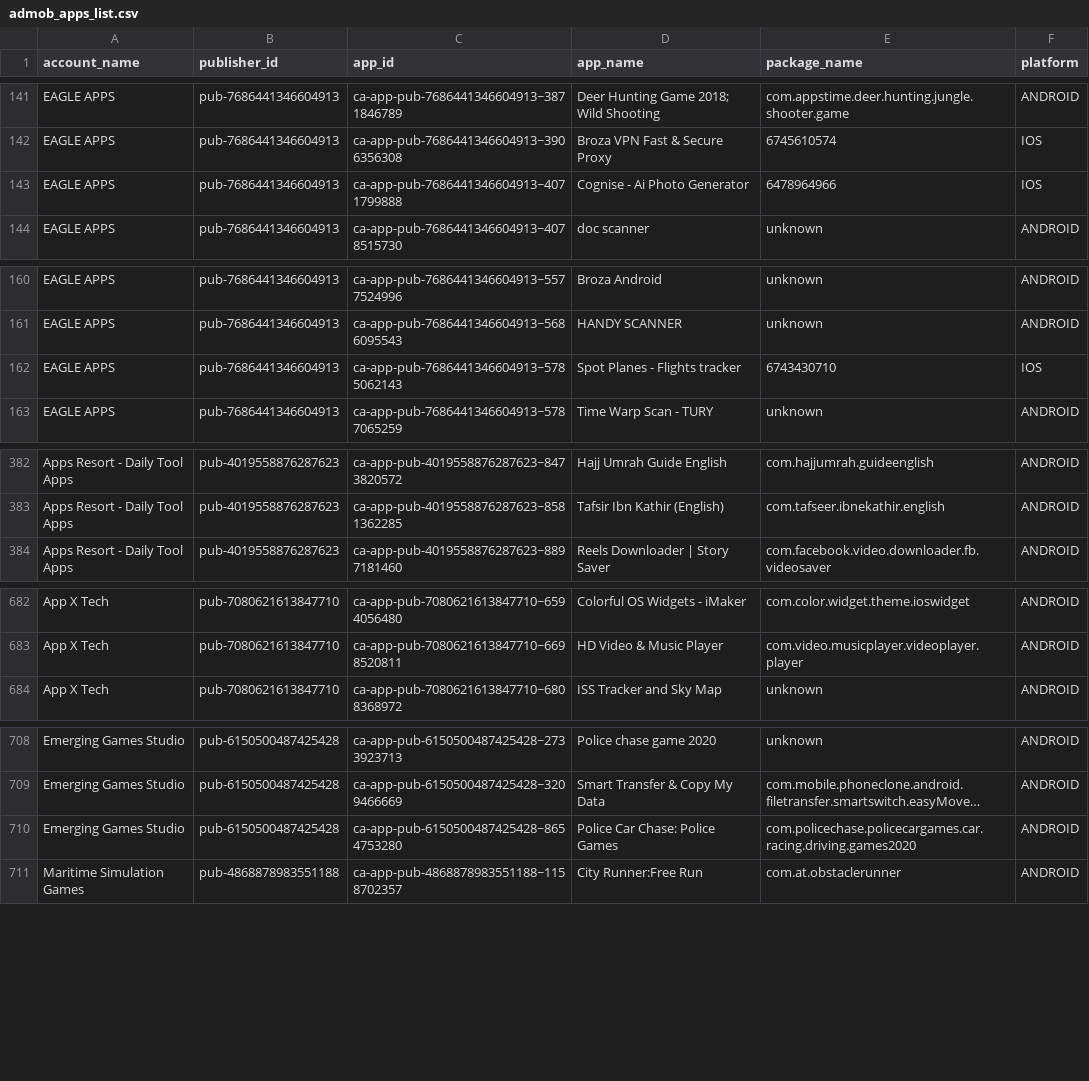
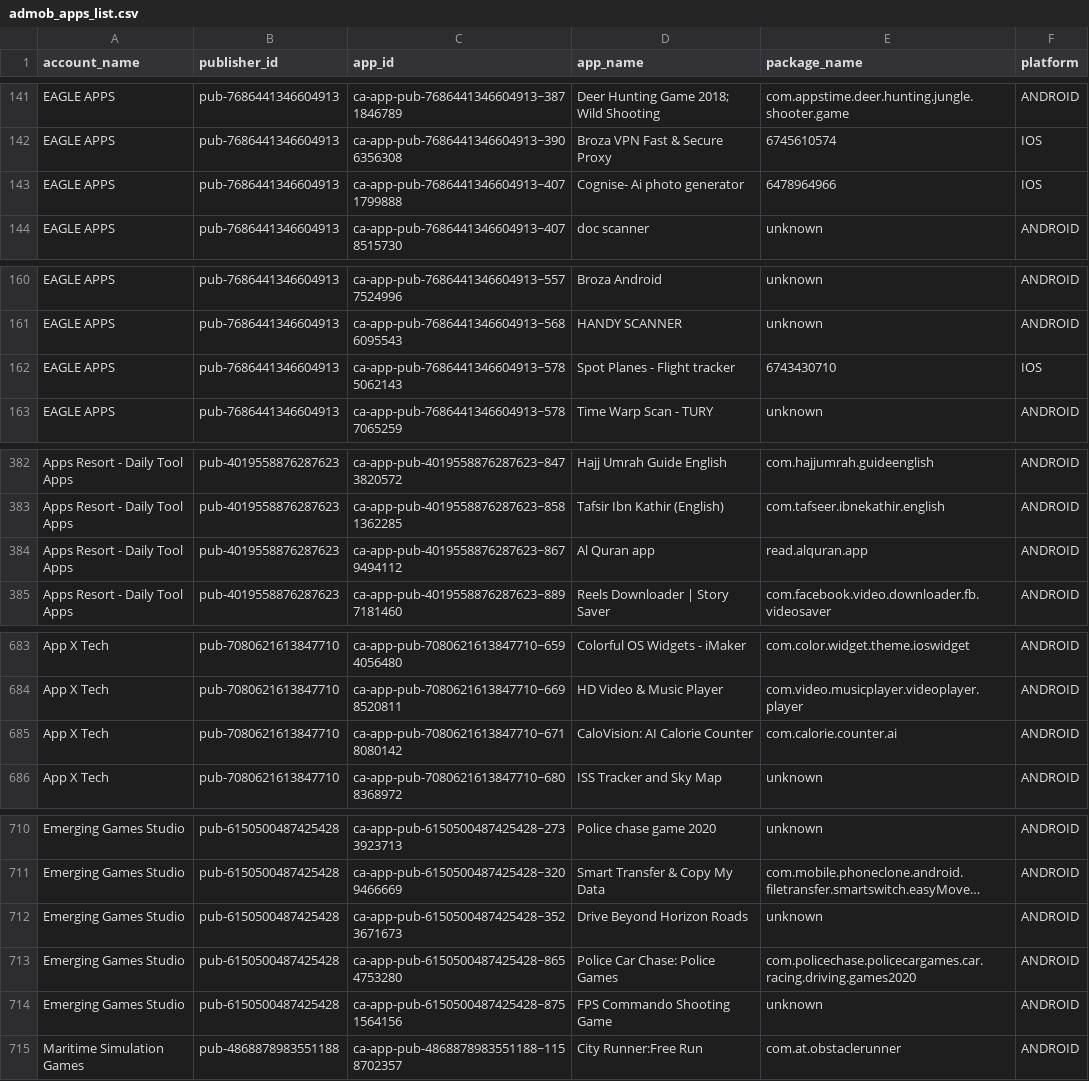
Before and after one commit to Automation2-admob/html-ads, a CSV file: admob_apps_list.csv, drawn as a sheet; only a part is shown, gaps mark what is left out; long unchanged cells end in …; the diff covers the shown part only; the diff names each change by its address in the sheet, - before the commit and + after, or states it on an @@ line.

```diff
--- a/admob_apps_list.csv
+++ b/admob_apps_list.csv
-D143 (app_name): Cognise - Ai Photo Generator
+D143 (app_name): Cognise- Ai photo generator
-D162 (app_name): Spot Planes - Flights tracker
+D162 (app_name): Spot Planes - Flight tracker
+row 384: Apps Resort - Daily Tool Apps | pub-4019558876287623 | ca-app-pub-4019558876287623~8679494112 | Al Quran app | read.alquran.app | ANDROID
+row 685: App X Tech | pub-7080621613847710 | ca-app-pub-7080621613847710~6718080142 | CaloVision: AI Calorie Counter | com.calorie.counter.ai | ANDROID
+row 712: Emerging Games Studio | pub-6150500487425428 | ca-app-pub-6150500487425428~3523671673 | Drive Beyond Horizon Roads | unknown | ANDROID
+row 714: Emerging Games Studio | pub-6150500487425428 | ca-app-pub-6150500487425428~8751564156 | FPS Commando Shooting Game | unknown | ANDROID
```
Also changed, not shown: 2 edited cells elsewhere in this file.
